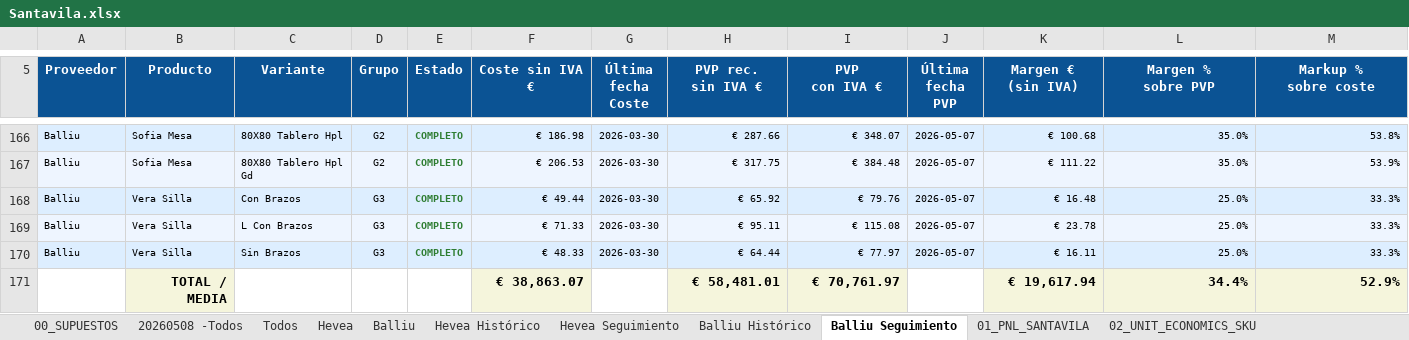
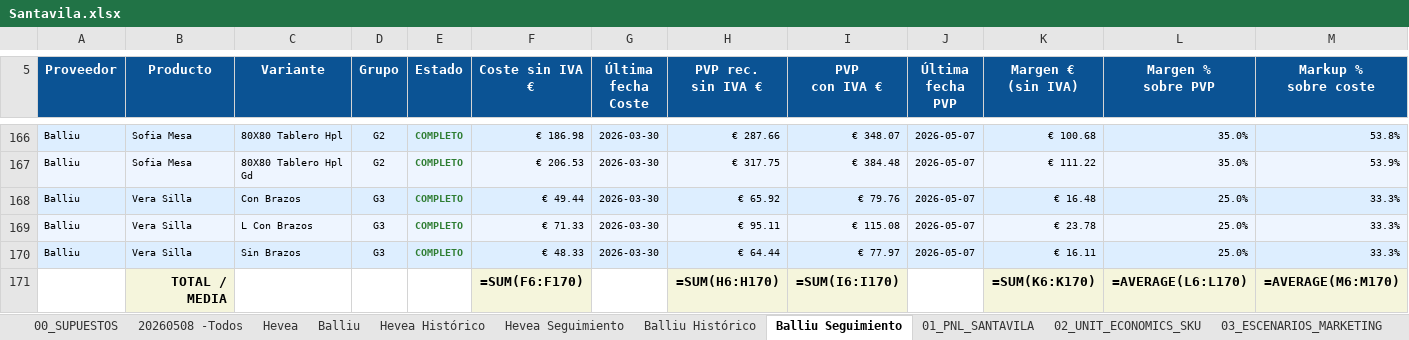
Before and after one commit to manusantana/santavila, an Excel workbook: Santavila.xlsx, sheet Balliu Seguimiento, drawn as a sheet; only a part is shown, gaps mark what is left out; values as stored, in another font and other column widths than the file's, no borders; formulas without a stored value are shown as written; conditional formats not drawn; removed rows and columns are numbered as before the commit, all else as after; rows hold the shown columns only; the diff names each change by its address in the sheet, - before the commit and + after, or states it on an @@ line.

```diff
--- a/Santavila.xlsx (sheet Balliu Seguimiento)
+++ b/Santavila.xlsx (sheet Balliu Seguimiento)
-sheet tab: Todos
-row 171:  | TOTAL / MEDIA |  |  |  | € 38,863.07 |  | € 58,481.01 | € 70,761.97 |  | € 19,617.94 | 34.4% | 52.9%
+row 171:  | TOTAL / MEDIA |  |  |  | =SUM(F6:F170) |  | =SUM(H6:H170) | =SUM(I6:I170) |  | =SUM(K6:K170) | =AVERAGE(L6:L170) | =AVERAGE(M6:M170)
```
Also changed, not shown: sheet 02_UNIT_ECONOMICS_SKU, sheet 20260508 -Todos, sheet 04_PRODUCTOS_PRIORIDAD, sheet 01_PNL_SANTAVILA, sheet 03_ESCENARIOS_MARKETING, sheet 05_DASHBOARD, 4 more sheets, 4 other files.
